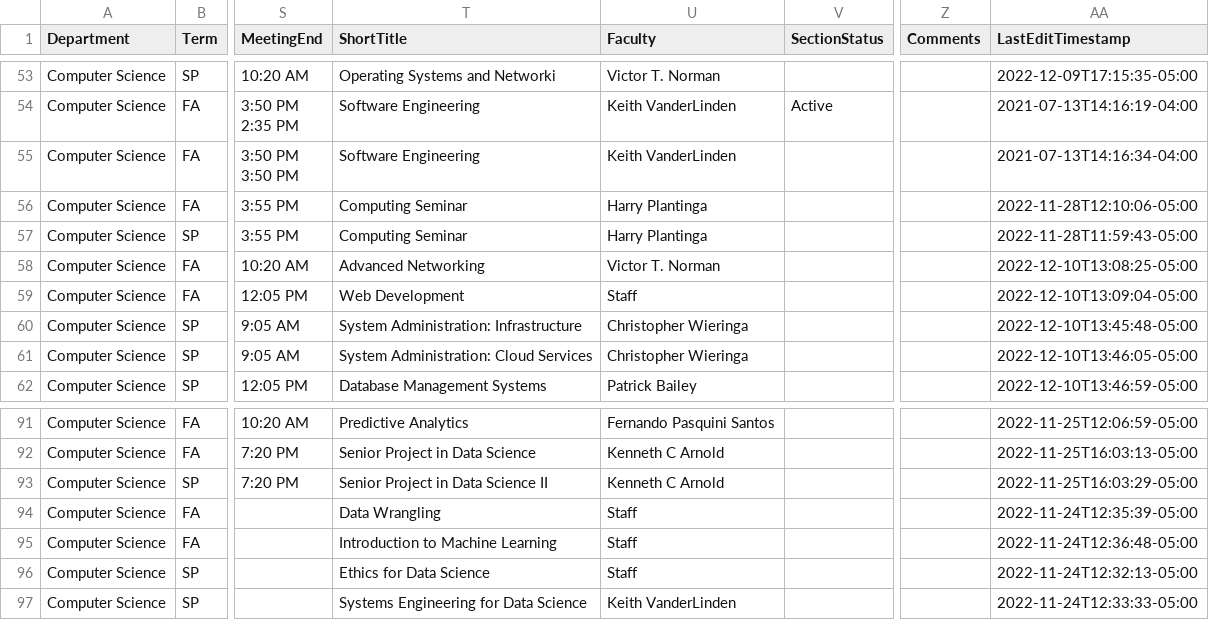
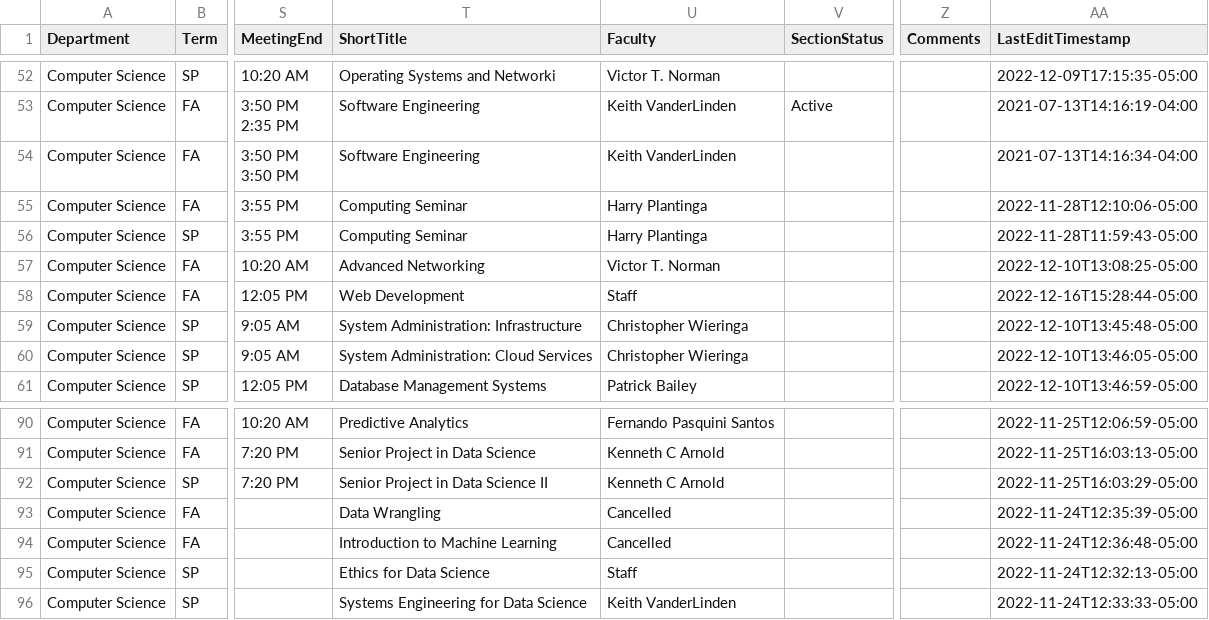
Before and after one commit to kvlinden/kvlinden.github.io, a CSV file: data/full_schedule_2023.csv, drawn as a sheet; only a part is shown, gaps mark what is left out; addresses are those after the commit; the diff covers the shown part only; the diff names each change by its address in the sheet, - before the commit and + after, or states it on an @@ line.

```diff
--- a/data/full_schedule_2023.csv
+++ b/data/full_schedule_2023.csv
-AA58 (LastEditTimestamp): 2022-12-10T13:09:04-05:00
+AA58 (LastEditTimestamp): 2022-12-16T15:28:44-05:00
-U93:U94 (Faculty): Staff
+U93:U94 (Faculty): Cancelled
```
Also changed, not shown: 1 added row, 2 removed rows and 23 edited cells elsewhere in this file.
